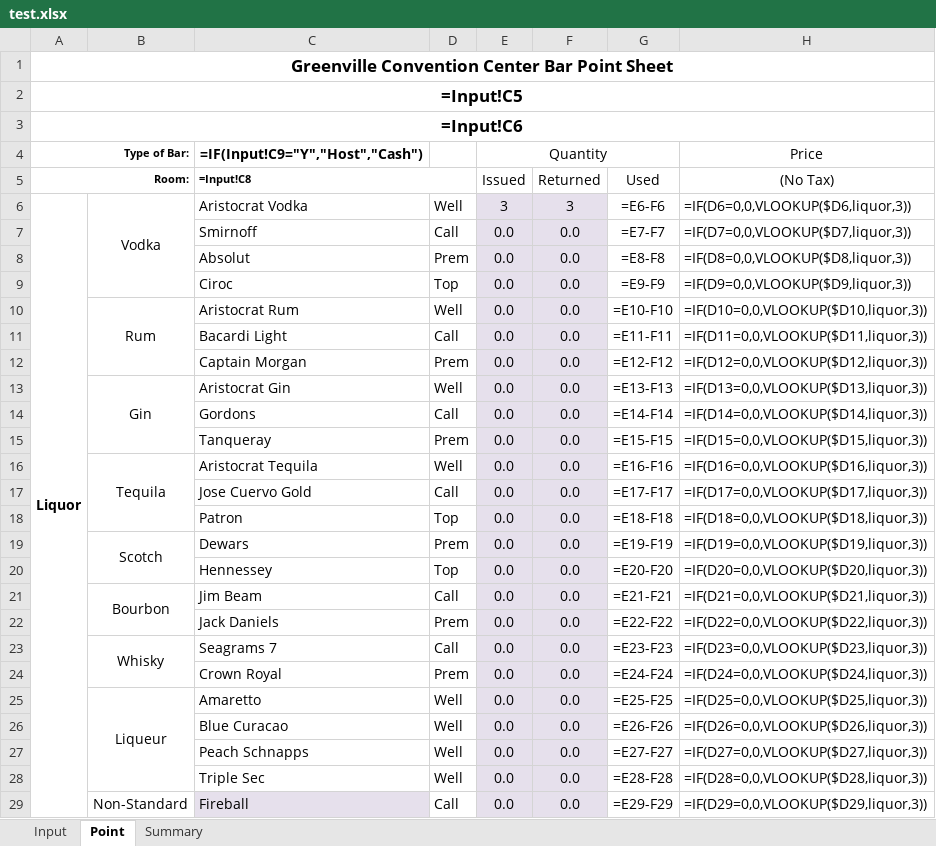
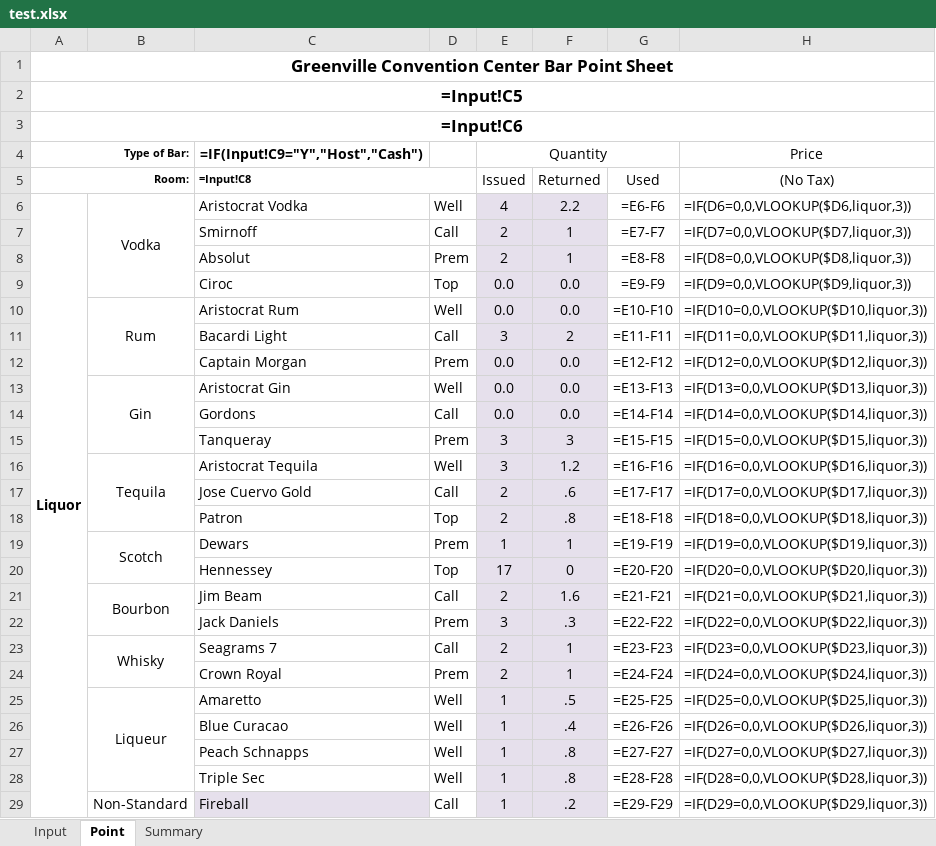
Before and after one commit to taymosier/psa, an Excel workbook: client/test.xlsx, sheet Point, drawn as a sheet; only a part is shown; values as stored, in another font and other column widths than the file's, no borders; formulas without a stored value are shown as written; the diff covers the shown part only; the diff names each change by its address in the sheet, - before the commit and + after, or states it on an @@ line.

```diff
--- a/client/test.xlsx (sheet Point)
+++ b/client/test.xlsx (sheet Point)
-E6 (Quantity): 3
+E6 (Quantity): 4
-F6: 3
+F6: 2.2
-E7:E8 (Quantity): 0.0
+E7:E8 (Quantity): 2
-F7:F8: 0.0
+F7:F8: 1
-E11 (Quantity): 0.0
+E11 (Quantity): 3
-F11: 0.0
+F11: 2
-E15:E16 (Quantity): 0.0
+E15:E16 (Quantity): 3
-F15: 0.0
+F15: 3
-F16: 0.0
+F16: 1.2
-E17:E18 (Quantity): 0.0
+E17:E18 (Quantity): 2
-F17: 0.0
+F17: .6
-F18: 0.0
+F18: .8
-E19 (Quantity): 0.0
+E19 (Quantity): 1
-F19: 0.0
+F19: 1
-E20 (Quantity): 0.0
+E20 (Quantity): 17
-F20: 0.0
+F20: 0
-E21 (Quantity): 0.0
+E21 (Quantity): 2
-F21: 0.0
+F21: 1.6
-E22 (Quantity): 0.0
+E22 (Quantity): 3
-F22: 0.0
+F22: .3
-E23:E24 (Quantity): 0.0
+E23:E24 (Quantity): 2
-F23:F24: 0.0
+F23:F24: 1
-E25:E29 (Quantity): 0.0
+E25:E29 (Quantity): 1
-F25: 0.0
+F25: .5
-F26: 0.0
+F26: .4
-F27:F28: 0.0
+F27:F28: .8
-F29: 0.0
+F29: .2
```
Also changed, not shown: 20 edited cells elsewhere in this sheet, sheet Input, 13 other files.
